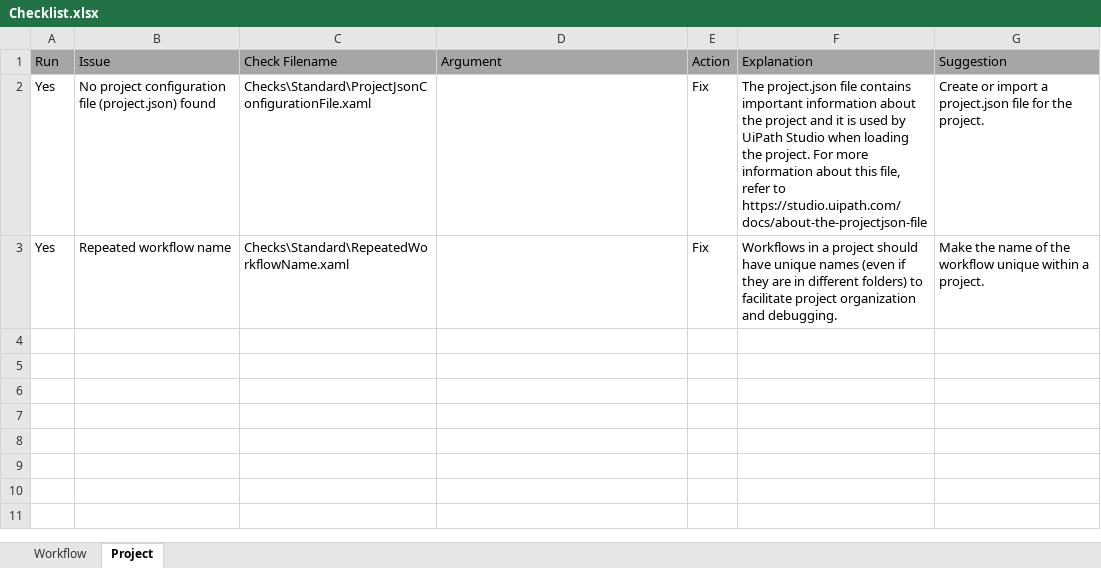
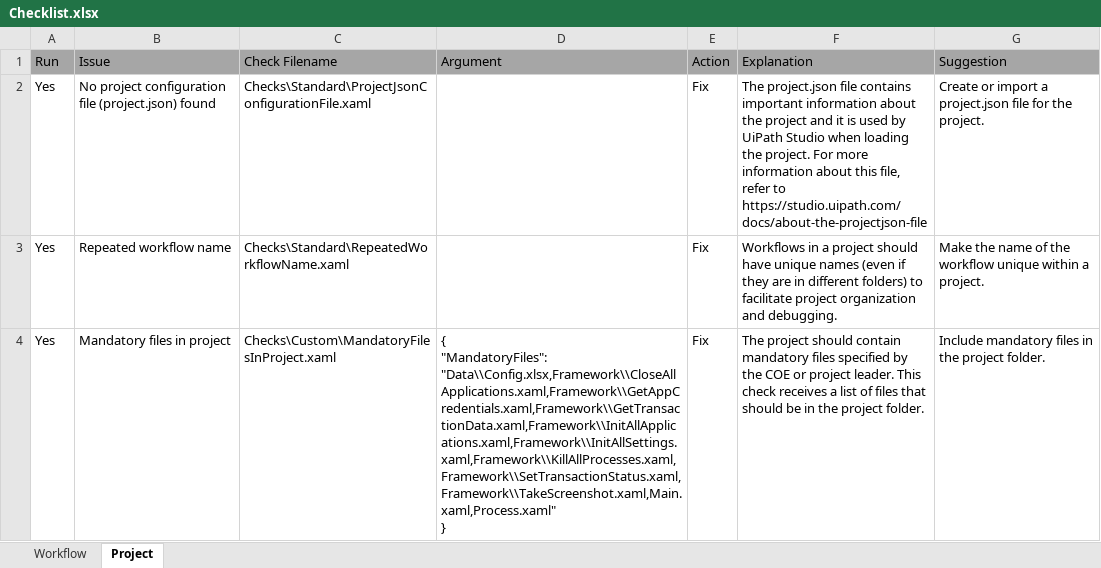
Before and after one commit to UiPath/Workflow-Inspector, an Excel workbook: Config/EN/Checklist.xlsx, sheet Project, drawn as a sheet; values as stored, in another font and other column widths than the file's, no borders; ↵ is a line break in a cell; the diff names each change by its address in the sheet, - before the commit and + after, or states it on an @@ line.

```diff
--- a/Config/EN/Checklist.xlsx (sheet Project)
+++ b/Config/EN/Checklist.xlsx (sheet Project)
+row 4: Yes | Mandatory files in project | Checks\Custom\MandatoryFilesInProject.xaml | { ↵ "MandatoryFiles": "Data\\Config.xlsx,Framework\\CloseAllApplications.xaml,Framework\\GetAppCredentials.xaml,Framework\\GetTransactionData.xaml,Framework\\InitAllApplications.xaml,Framework\\InitAllSettings.xaml,Framework\\KillAllProcesses.xaml,Framework\\SetTransactionStatus.xaml,Framework\\TakeScreenshot.xaml,Main.xaml,Process.xaml" ↵ } | Fix | The project should contain mandatory files specified by the COE or project leader. This check receives a list of files that should be in the project folder. | Include mandatory files in the project folder.
```
Also changed, not shown: sheet Workflow, Config/JP/Checklist.xlsx, Config/KO/Checklist.xlsx.
